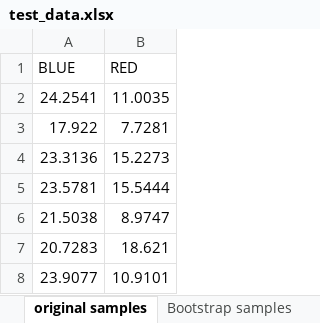
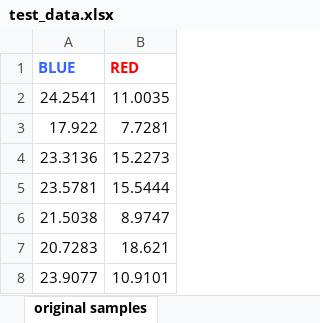
Before and after one commit to PhilD001/Bootstrap-Curves, an Excel workbook: Presentation Material/test_data.xlsx, sheet original samples, drawn as a sheet; only a part is shown; values as stored, in another font and other column widths than the file's, no borders; the diff names each change by its address in the sheet, - before the commit and + after, or states it on an @@ line.

```diff
--- a/Presentation Material/test_data.xlsx (sheet original samples)
+++ b/Presentation Material/test_data.xlsx (sheet original samples)
-A1:B1 bold: off
+A1:B1 bold: on
-A1 text colour: black
+A1 text colour: #3366FF
-B1 text colour: black
+B1 text colour: #FF0000
```
Also changed, not shown: sheet Bootstrap sample example, other sheet tabs, 1 other file.
